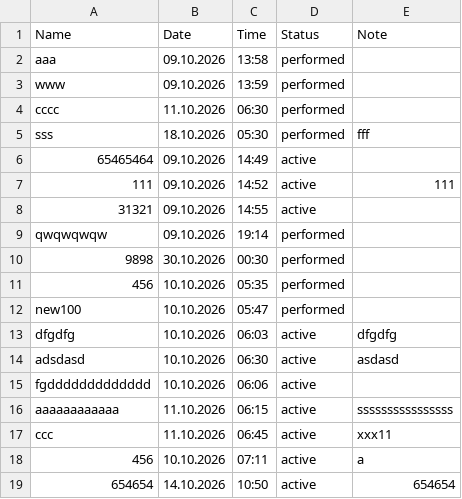
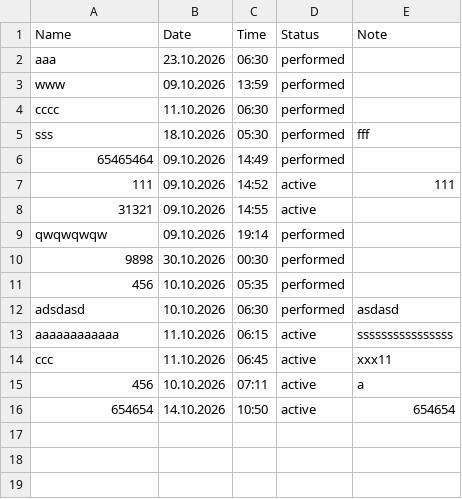
Before and after one commit to 972yk/Tasker, a CSV file: tasks.csv, drawn as a sheet.

```diff
--- a/tasks.csv
+++ b/tasks.csv
@@ -1,3 +1,3 @@
 Name,Date,Time,Status,Note
-aaa,09.10.2026,13:58,performed,
+aaa,23.10.2026,06:30,performed,
 www,09.10.2026,13:59,performed,
@@ -5,3 +5,3 @@ cccc,11.10.2026,06:30,performed,
 sss,18.10.2026,05:30,performed,fff
-65465464,09.10.2026,14:49,active,
+65465464,09.10.2026,14:49,performed,
 111,09.10.2026,14:52,active,111
@@ -11,6 +11,3 @@ qwqwqwqw,09.10.2026,19:14,performed,
 456,10.10.2026,05:35,performed,
-new100,10.10.2026,05:47,performed,
-dfgdfg,10.10.2026,06:03,active,dfgdfg
-adsdasd,10.10.2026,06:30,active,asdasd
-fgddddddddddddd,10.10.2026,06:06,active,
+adsdasd,10.10.2026,06:30,performed,asdasd
 aaaaaaaaaaaa,11.10.2026,06:15,active,ssssssssssssssss
```
Also changed, not shown: 7 other files.
